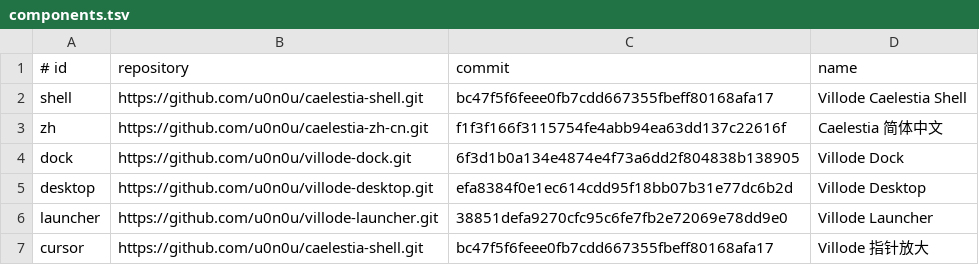
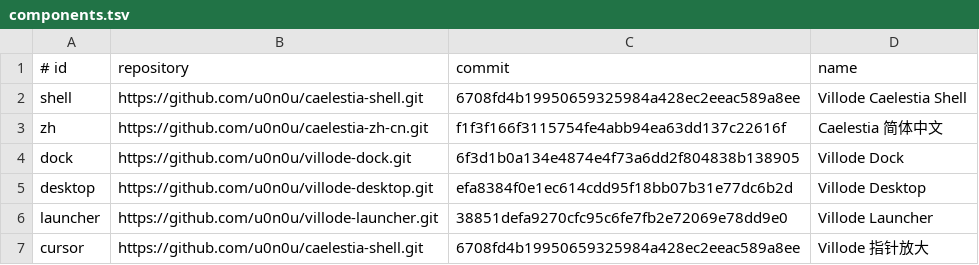
Before and after one commit to u0n0u/villode-caelestia, a TSV file: components.tsv, drawn as a sheet.

```diff
--- a/components.tsv
+++ b/components.tsv
@@ -1,3 +1,3 @@
 # id	repository	commit	name
-shell	https://github.com/u0n0u/caelestia-shell.git	bc47f5f6feee0fb7cdd667355fbeff80168afa17	Villode Caelestia Shell
+shell	https://github.com/u0n0u/caelestia-shell.git	6708fd4b19950659325984a428ec2eeac589a8ee	Villode Caelestia Shell
 zh	https://github.com/u0n0u/caelestia-zh-cn.git	f1f3f166f3115754fe4abb94ea63dd137c22616f	Caelestia 简体中文
@@ -6,2 +6,2 @@ desktop	https://github.com/u0n0u/villode-desktop.git	efa8384f0e1ec614cdd95f18bb0
 launcher	https://github.com/u0n0u/villode-launcher.git	38851defa9270cfc95c6fe7fb2e72069e78dd9e0	Villode Launcher
-cursor	https://github.com/u0n0u/caelestia-shell.git	bc47f5f6feee0fb7cdd667355fbeff80168afa17	Villode 指针放大
+cursor	https://github.com/u0n0u/caelestia-shell.git	6708fd4b19950659325984a428ec2eeac589a8ee	Villode 指针放大
```
Also changed, not shown: 1 other file.
